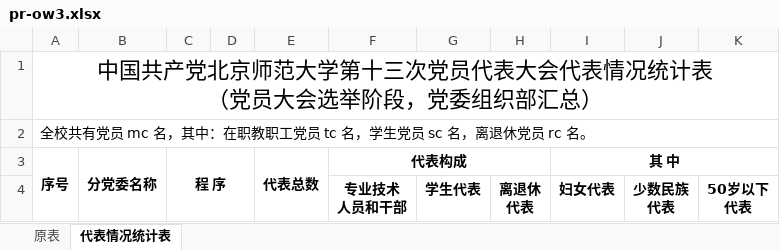
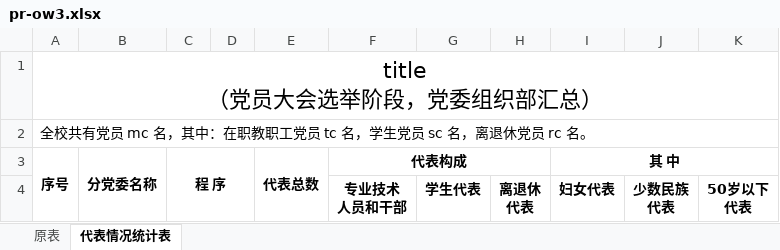
Before and after one commit to xvchaoqun/owip, an Excel workbook: src/main/resources/xlsx/pcs/pr-ow3.xlsx, sheet 代表情况统计表, drawn as a sheet; values as stored, in another font and other column widths than the file's, no borders; charts and pictures not drawn; ↵ is a line break in a cell; the diff names each change by its address in the sheet, - before the commit and + after, or states it on an @@ line.

```diff
--- a/src/main/resources/xlsx/pcs/pr-ow3.xlsx (sheet 代表情况统计表)
+++ b/src/main/resources/xlsx/pcs/pr-ow3.xlsx (sheet 代表情况统计表)
-A1 (序号): 中国共产党北京师范大学第十三次党员代表大会代表情况统计表 ↵ （党员大会选举阶段，党委组织部汇总）
+A1 (序号): title ↵ （党员大会选举阶段，党委组织部汇总）
```
Also changed, not shown: src/main/resources/xlsx/pcs/pr-5_1.xlsx, src/main/resources/xlsx/pcs/pr-ow.xlsx, 50 other files.
